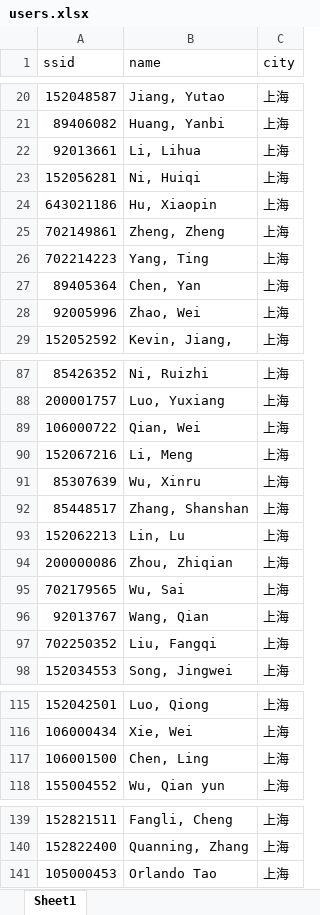
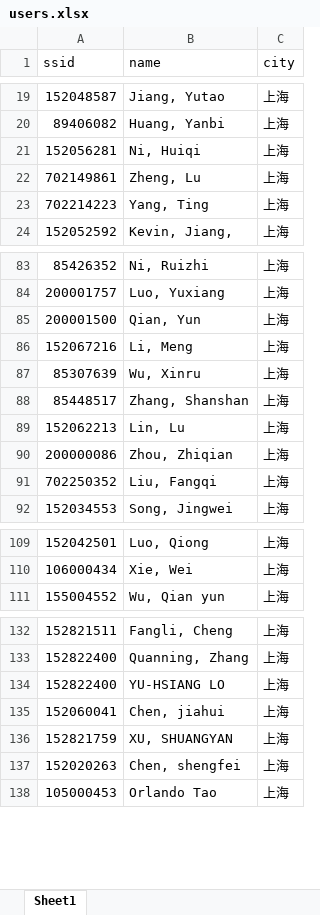
Before and after one commit to jiangyanglove/qiangsheng, an Excel workbook: storage/imports/users.xlsx, sheet Sheet1, drawn as a sheet; only a part is shown, gaps mark what is left out; values as stored, in another font and other column widths than the file's, no cell formats; removed rows and columns are numbered as before the commit, all else as after; the diff covers the shown part only; the diff names each change by its address in the sheet, - before the commit and + after, or states it on an @@ line.

```diff
--- a/storage/imports/users.xlsx (sheet Sheet1)
+++ b/storage/imports/users.xlsx (sheet Sheet1)
-row 22: 92013661 | Li, Lihua | 上海
-row 24: 643021186 | Hu, Xiaopin | 上海
-B22 (name): Zheng, Zheng
+B22 (name): Zheng, Lu
-row 27: 89405364 | Chen, Yan | 上海
-row 28: 92005996 | Zhao, Wei | 上海
-row 89: 106000722 | Qian, Wei | 上海
+row 85: 200001500 | Qian, Yun | 上海
-row 95: 702179565 | Wu, Sai | 上海
-row 96: 92013767 | Wang, Qian | 上海
-row 117: 106001500 | Chen, Ling | 上海
+row 134: 152822400 | YU-HSIANG LO | 上海
+row 135: 152060041 | Chen, jiahui | 上海
+row 136: 152821759 | XU, SHUANGYAN | 上海
+row 137: 152020263 | Chen, shengfei | 上海
```
Also changed, not shown: 1 added row, 1 removed row and 3 edited cells elsewhere in this sheet, cell formats.
